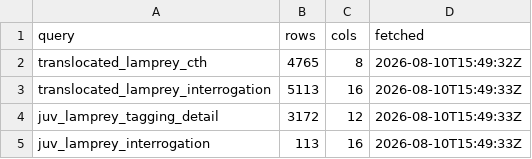
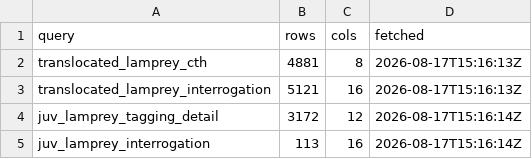
Before and after one commit to kygercd/lamprey-dashboard, a CSV file: data/last_update.csv, drawn as a sheet.

```diff
--- a/data/last_update.csv
+++ b/data/last_update.csv
@@ -1,5 +1,5 @@
 query,rows,cols,fetched
-translocated_lamprey_cth,4765,8,2026-08-10T15:49:32Z
-translocated_lamprey_interrogation,5113,16,2026-08-10T15:49:33Z
-juv_lamprey_tagging_detail,3172,12,2026-08-10T15:49:33Z
-juv_lamprey_interrogation,113,16,2026-08-10T15:49:33Z
+translocated_lamprey_cth,4881,8,2026-08-17T15:16:13Z
+translocated_lamprey_interrogation,5121,16,2026-08-17T15:16:13Z
+juv_lamprey_tagging_detail,3172,12,2026-08-17T15:16:14Z
+juv_lamprey_interrogation,113,16,2026-08-17T15:16:14Z
```
Also changed, not shown: config/site_metadata.csv, data/detections.csv, 6 other files.
